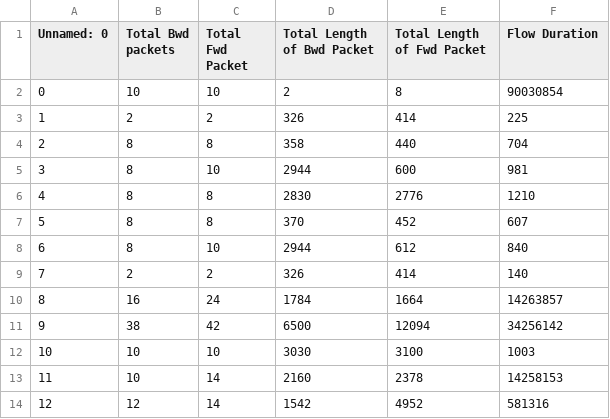
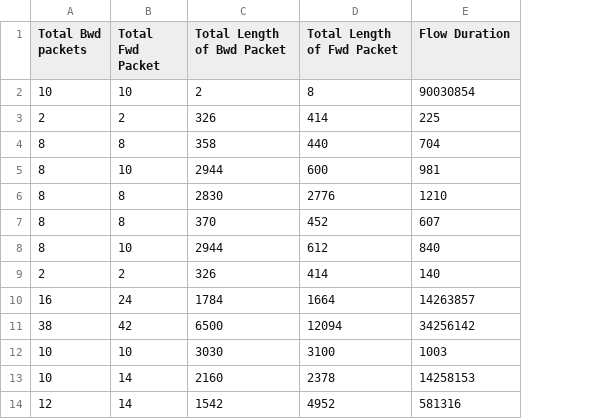
Before and after one commit to kmuinfosec/FIC, a CSV file: samples/cicids2017_5_features_test_samples.csv, drawn as a sheet; only a part is shown; the diff names each change by its address in the sheet, - before the commit and + after, or states it on an @@ line.

Commit message:
update data

```diff
--- a/samples/cicids2017_5_features_test_samples.csv
+++ b/samples/cicids2017_5_features_test_samples.csv
-column A (Unnamed: 0), rows 2-14: 0 | 1 | 2 | 3 | 4 | 5 | 6 | 7 | 8 | 9 | 10 | 11 | 12
```
Also changed, not shown: samples/cicids2017_5_features_train_samples.csv, samples/cicids2017_79_features_test_samples.csv, 7 other files.
